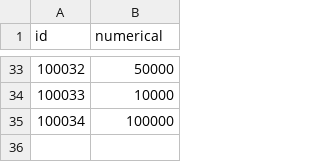
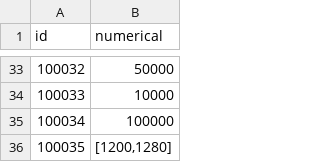
Before and after one commit to kspine/solution_pk, a CSV file: etc/poseidon/empery_center_data/Public.csv, drawn as a sheet; only a part is shown, gaps mark what is left out.

```diff
--- a/etc/poseidon/empery_center_data/Public.csv
+++ b/etc/poseidon/empery_center_data/Public.csv
@@ -35 +35,2 @@ id,numerical
 100034,100000
+100035,"[1200,1280]"
```
Also changed, not shown: etc/poseidon/empery_center_data/Pay.csv, etc/poseidon/empery_center_data/item.csv, 2 other files.
